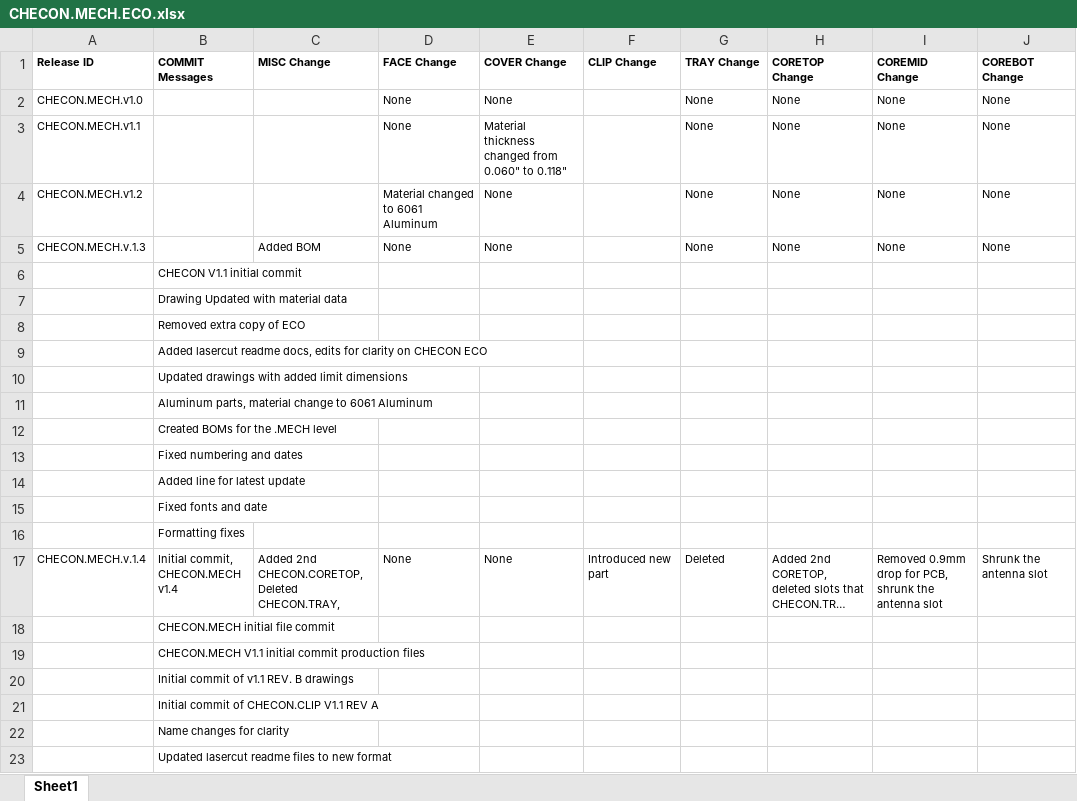
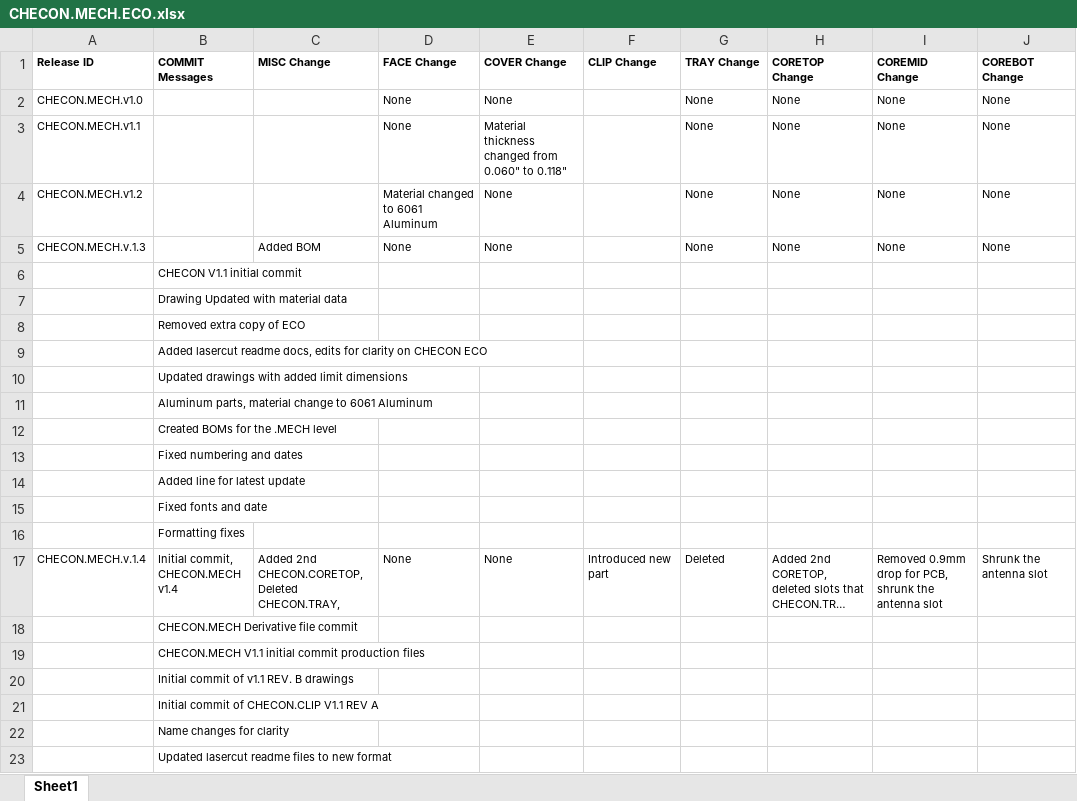
Before and after one commit to codeshelf/CHECON.MECH, an Excel workbook: CHECON.MECH.ECO.xlsx, sheet Sheet1, drawn as a sheet; only a part is shown; long unchanged cells end in …; values as stored, in another font and other column widths than the file's, no borders; the diff names each change by its address in the sheet, - before the commit and + after, or states it on an @@ line.

Commit message:
Correction to ECO of copied messages

```diff
--- a/CHECON.MECH.ECO.xlsx (sheet Sheet1)
+++ b/CHECON.MECH.ECO.xlsx (sheet Sheet1)
-B18 (COMMIT Messages): CHECON.MECH initial file commit
+B18 (COMMIT Messages): CHECON.MECH Derivative file commit
```
Also changed, not shown: 1 other file.
